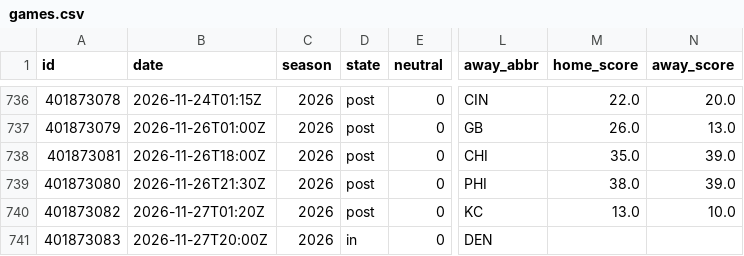
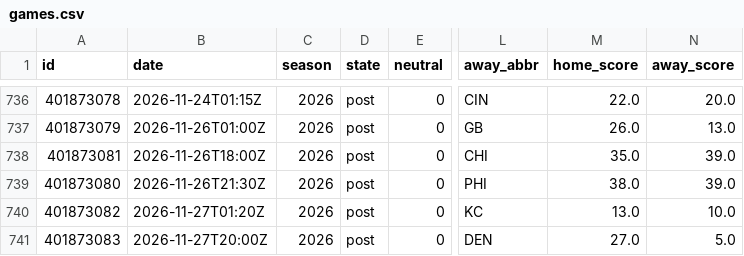
Before and after one commit to bradyaubuchon/cbb-model, a CSV file: data/nfl/games.csv, drawn as a sheet; only a part is shown, gaps mark what is left out; the diff names each change by its address in the sheet, - before the commit and + after, or states it on an @@ line.

```diff
--- a/data/nfl/games.csv
+++ b/data/nfl/games.csv
-D741 (state): in
+D741 (state): post
-M741 (home_score): (empty)
+M741 (home_score): 27.0
-N741 (away_score): (empty)
+N741 (away_score): 5.0
```
Also changed, not shown: data/nba/games.csv, 12 other files.
